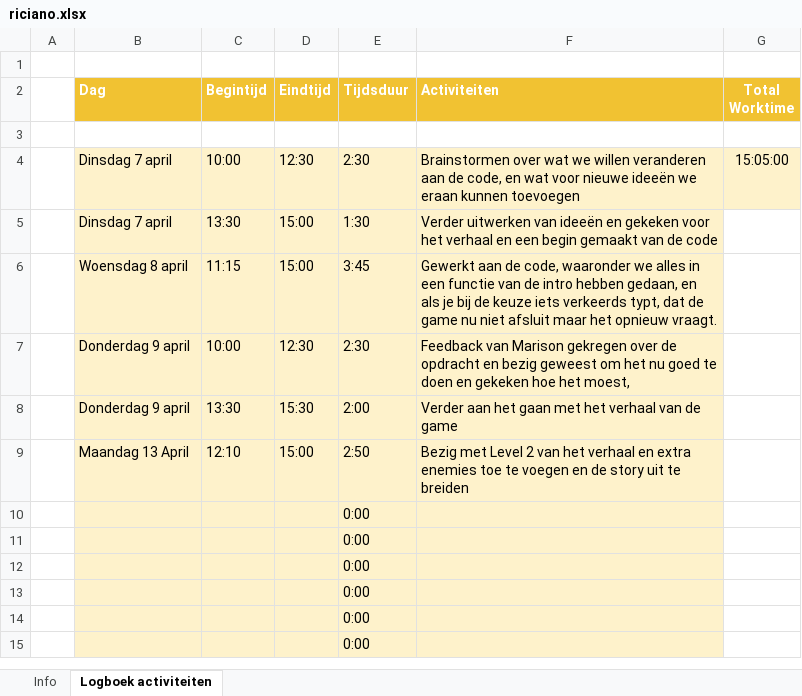
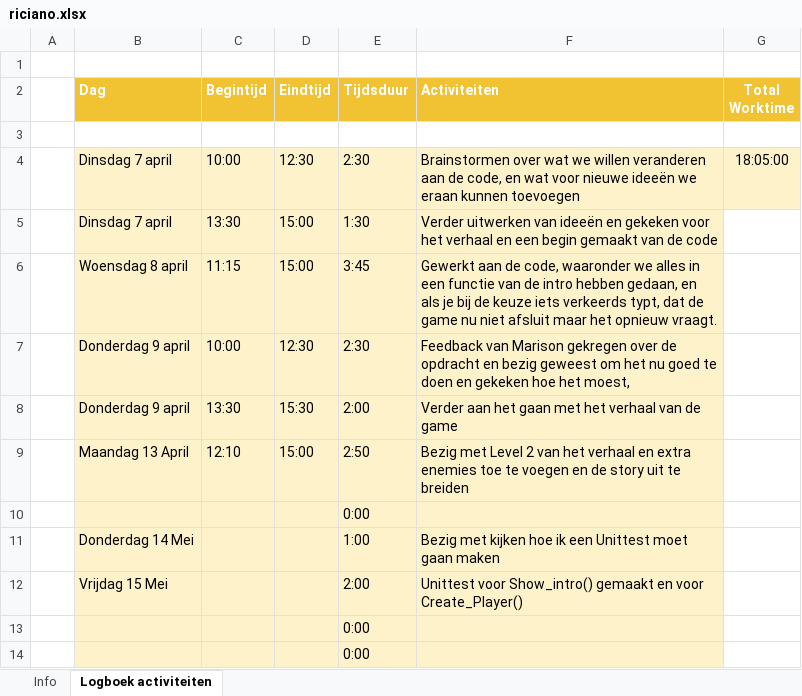
Before and after one commit to marison333/cli-dnd-game, an Excel workbook: docs/logbooks/riciano.xlsx, sheet Logboek activiteiten, drawn as a sheet; only a part is shown; the shorter side is filled out with more unchanged rows; values as stored, in another font and other column widths than the file's, no borders; removed rows and columns are numbered as before the commit, all else as after; the diff names each change by its address in the sheet, - before the commit and + after, or states it on an @@ line.

Commit message:
improve unit tests for show_intro and create_player

```diff
--- a/docs/logbooks/riciano.xlsx (sheet Logboek activiteiten)
+++ b/docs/logbooks/riciano.xlsx (sheet Logboek activiteiten)
-G4 (Total Worktime): 15:05:00
+G4 (Total Worktime): 18:05:00
-row 11:  |  |  |  | 0:00
-row 12:  |  |  |  | 0:00
+row 11:  | Donderdag 14 Mei |  |  | 1:00 | Bezig met kijken hoe ik een Unittest moet gaan maken
+row 12:  | Vrijdag 15 Mei |  |  | 2:00 | Unittest voor Show_intro() gemaakt en voor Create_Player()
```
Also changed, not shown: 2 other files.
